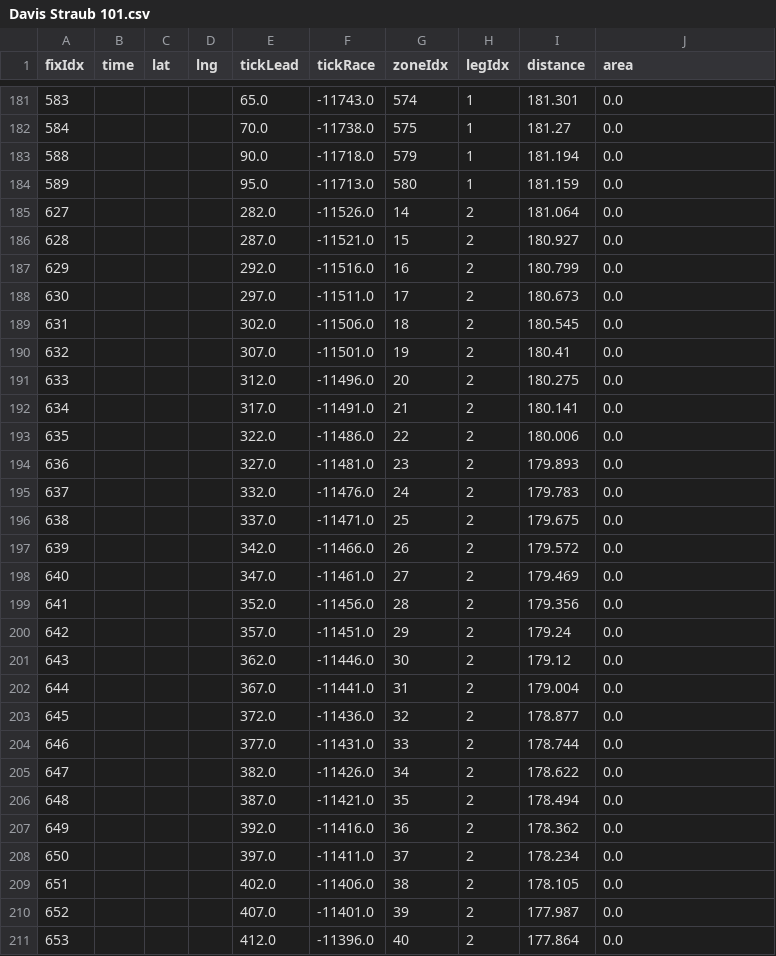
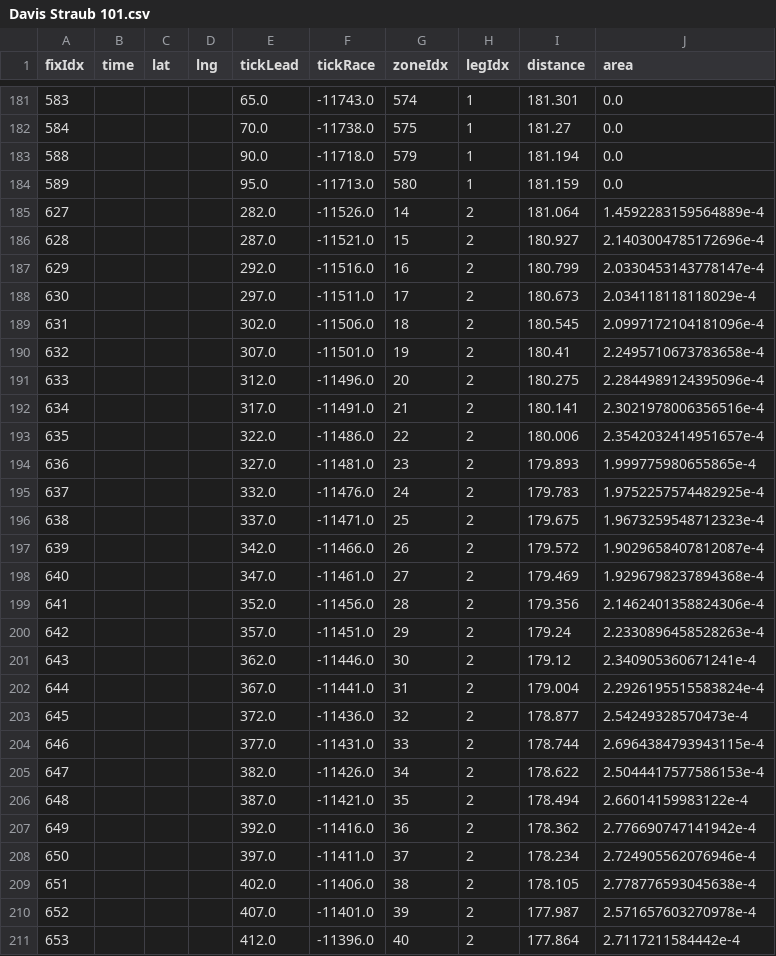
Before and after one commit to ControlBar/2016-big-spring-score, a CSV file: .flare-timing/discard-further/task-3/Davis Straub 101.csv, drawn as a sheet; only a part is shown, gaps mark what is left out; the diff covers the shown part only.

```diff
--- a/.flare-timing/discard-further/task-3/Davis Straub 101.csv
+++ b/.flare-timing/discard-further/task-3/Davis Straub 101.csv
@@ -184,28 +184,28 @@ fixIdx,time,lat,lng,tickLead,tickRace,zoneIdx,legIdx,distance,area
 589,,,,95.0,-11713.0,580,1,181.159,0.0
-627,,,,282.0,-11526.0,14,2,181.064,0.0
-628,,,,287.0,-11521.0,15,2,180.927,0.0
-629,,,,292.0,-11516.0,16,2,180.799,0.0
-630,,,,297.0,-11511.0,17,2,180.673,0.0
-631,,,,302.0,-11506.0,18,2,180.545,0.0
-632,,,,307.0,-11501.0,19,2,180.41,0.0
-633,,,,312.0,-11496.0,20,2,180.275,0.0
-634,,,,317.0,-11491.0,21,2,180.141,0.0
-635,,,,322.0,-11486.0,22,2,180.006,0.0
-636,,,,327.0,-11481.0,23,2,179.893,0.0
-637,,,,332.0,-11476.0,24,2,179.783,0.0
-638,,,,337.0,-11471.0,25,2,179.675,0.0
-639,,,,342.0,-11466.0,26,2,179.572,0.0
-640,,,,347.0,-11461.0,27,2,179.469,0.0
-641,,,,352.0,-11456.0,28,2,179.356,0.0
-642,,,,357.0,-11451.0,29,2,179.24,0.0
-643,,,,362.0,-11446.0,30,2,179.12,0.0
-644,,,,367.0,-11441.0,31,2,179.004,0.0
-645,,,,372.0,-11436.0,32,2,178.877,0.0
-646,,,,377.0,-11431.0,33,2,178.744,0.0
-647,,,,382.0,-11426.0,34,2,178.622,0.0
-648,,,,387.0,-11421.0,35,2,178.494,0.0
-649,,,,392.0,-11416.0,36,2,178.362,0.0
-650,,,,397.0,-11411.0,37,2,178.234,0.0
-651,,,,402.0,-11406.0,38,2,178.105,0.0
-652,,,,407.0,-11401.0,39,2,177.987,0.0
-653,,,,412.0,-11396.0,40,2,177.864,0.0
+627,,,,282.0,-11526.0,14,2,181.064,1.4592283159564889e-4
+628,,,,287.0,-11521.0,15,2,180.927,2.1403004785172696e-4
+629,,,,292.0,-11516.0,16,2,180.799,2.0330453143778147e-4
+630,,,,297.0,-11511.0,17,2,180.673,2.034118118118029e-4
+631,,,,302.0,-11506.0,18,2,180.545,2.0997172104181096e-4
+632,,,,307.0,-11501.0,19,2,180.41,2.2495710673783658e-4
+633,,,,312.0,-11496.0,20,2,180.275,2.2844989124395096e-4
+634,,,,317.0,-11491.0,21,2,180.141,2.3021978006356516e-4
+635,,,,322.0,-11486.0,22,2,180.006,2.3542032414951657e-4
+636,,,,327.0,-11481.0,23,2,179.893,1.999775980655865e-4
+637,,,,332.0,-11476.0,24,2,179.783,1.9752257574482925e-4
+638,,,,337.0,-11471.0,25,2,179.675,1.9673259548712323e-4
+639,,,,342.0,-11466.0,26,2,179.572,1.9029658407812087e-4
+640,,,,347.0,-11461.0,27,2,179.469,1.9296798237894368e-4
+641,,,,352.0,-11456.0,28,2,179.356,2.1462401358824306e-4
+642,,,,357.0,-11451.0,29,2,179.24,2.2330896458528263e-4
+643,,,,362.0,-11446.0,30,2,179.12,2.340905360671241e-4
+644,,,,367.0,-11441.0,31,2,179.004,2.2926195515583824e-4
+645,,,,372.0,-11436.0,32,2,178.877,2.54249328570473e-4
+646,,,,377.0,-11431.0,33,2,178.744,2.6964384793943115e-4
+647,,,,382.0,-11426.0,34,2,178.622,2.5044417577586153e-4
+648,,,,387.0,-11421.0,35,2,178.494,2.66014159983122e-4
+649,,,,392.0,-11416.0,36,2,178.362,2.776690747141942e-4
+650,,,,397.0,-11411.0,37,2,178.234,2.724905562076946e-4
+651,,,,402.0,-11406.0,38,2,178.105,2.778776593045638e-4
+652,,,,407.0,-11401.0,39,2,177.987,2.571657603270978e-4
+653,,,,412.0,-11396.0,40,2,177.864,2.7117211584442e-4
```
Also changed, not shown: 1 added row and 108 edited cells elsewhere in this file, 29 other files.
